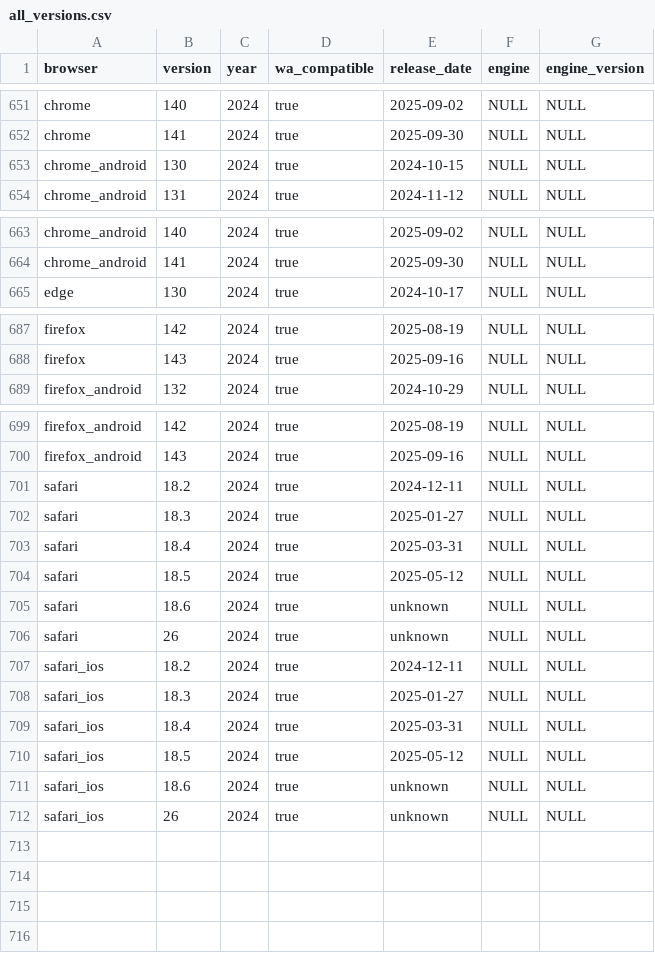
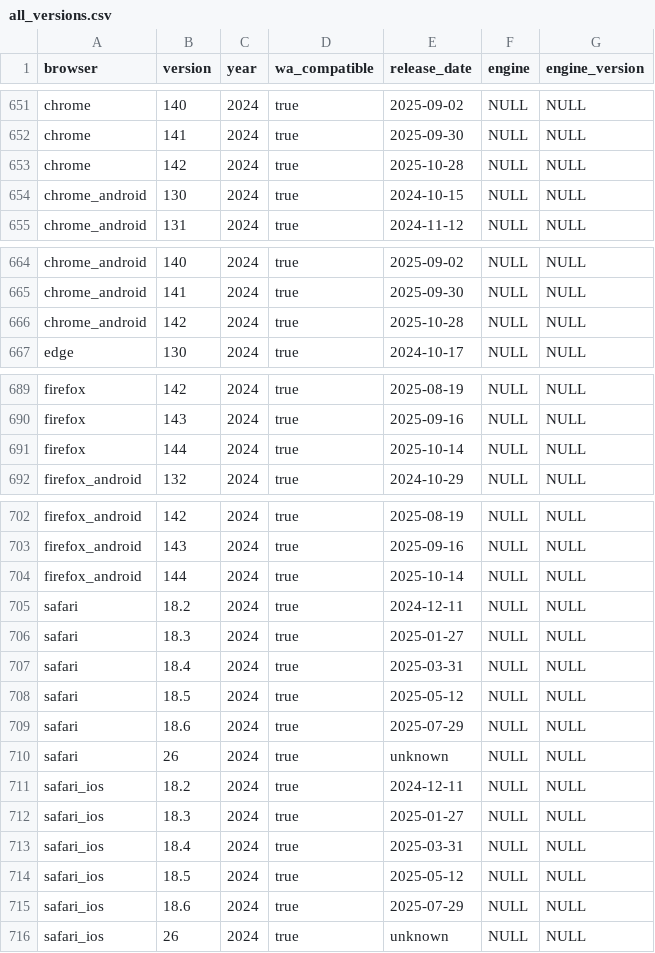
Before and after one commit to web-platform-dx/baseline-browser-mapping, a CSV file: static/all_versions.csv, drawn as a sheet; only a part is shown, gaps mark what is left out; the diff covers the shown part only.

```diff
--- a/static/all_versions.csv
+++ b/static/all_versions.csv
@@ -652,2 +652,3 @@
 "chrome","141","2024","true","2025-09-30","NULL","NULL"
+"chrome","142","2024","true","2025-10-28","NULL","NULL"
 "chrome_android","130","2024","true","2024-10-15","NULL","NULL"
@@ -664,2 +665,3 @@
 "chrome_android","141","2024","true","2025-09-30","NULL","NULL"
+"chrome_android","142","2024","true","2025-10-28","NULL","NULL"
 "edge","130","2024","true","2024-10-17","NULL","NULL"
@@ -688,2 +690,3 @@
 "firefox","143","2024","true","2025-09-16","NULL","NULL"
+"firefox","144","2024","true","2025-10-14","NULL","NULL"
 "firefox_android","132","2024","true","2024-10-29","NULL","NULL"
@@ -700,2 +703,3 @@
 "firefox_android","143","2024","true","2025-09-16","NULL","NULL"
+"firefox_android","144","2024","true","2025-10-14","NULL","NULL"
 "safari","18.2","2024","true","2024-12-11","NULL","NULL"
@@ -704,3 +708,3 @@
 "safari","18.5","2024","true","2025-05-12","NULL","NULL"
-"safari","18.6","2024","true","unknown","NULL","NULL"
+"safari","18.6","2024","true","2025-07-29","NULL","NULL"
 "safari","26","2024","true","unknown","NULL","NULL"
@@ -710,3 +714,3 @@
 "safari_ios","18.5","2024","true","2025-05-12","NULL","NULL"
-"safari_ios","18.6","2024","true","unknown","NULL","NULL"
+"safari_ios","18.6","2024","true","2025-07-29","NULL","NULL"
 "safari_ios","26","2024","true","unknown","NULL","NULL"
```
Also changed, not shown: 8 added rows and 8 removed rows elsewhere in this file, static/all_versions_with_supports.csv, static/with_downstream/all_versions.csv, 9 other files.
